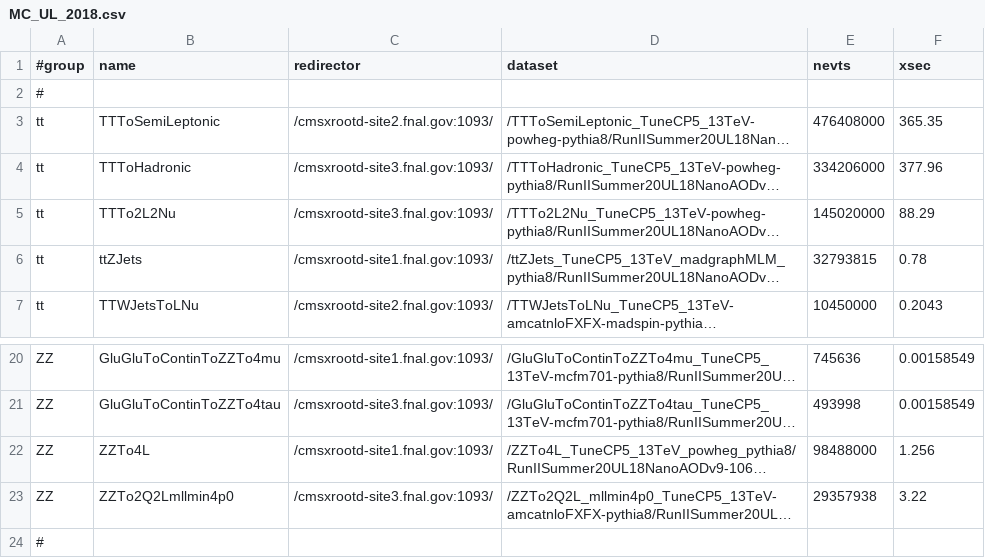
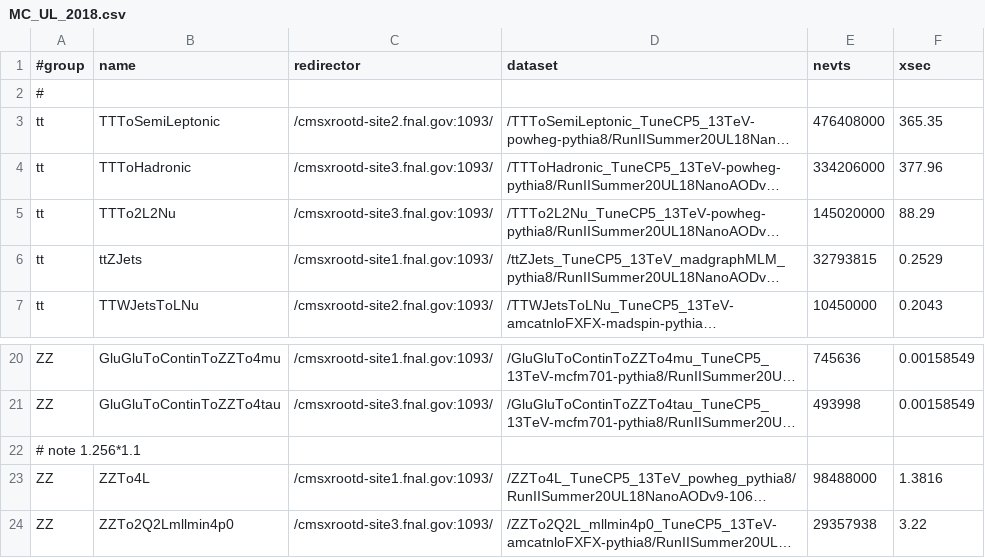
Before and after one commit to GageDeZoort/azh_coffea, a CSV file: src/samples/MC_UL_2018.csv, drawn as a sheet; only a part is shown, gaps mark what is left out; the shorter side is filled out with more unchanged rows; long unchanged cells end in …; addresses are those after the commit; the diff names each change by its address in the sheet, - before the commit and + after, or states it on an @@ line.

Commit message:
update cross sections in 2018

```diff
--- a/src/samples/MC_UL_2018.csv
+++ b/src/samples/MC_UL_2018.csv
-F6 (xsec): 0.78
+F6 (xsec): 0.2529
+row 22: # note 1.256*1.1
-F23 (xsec): 1.256
+F23 (xsec): 1.3816
```
